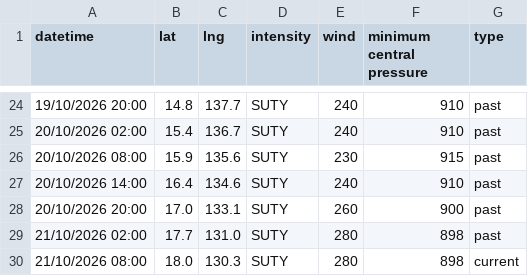
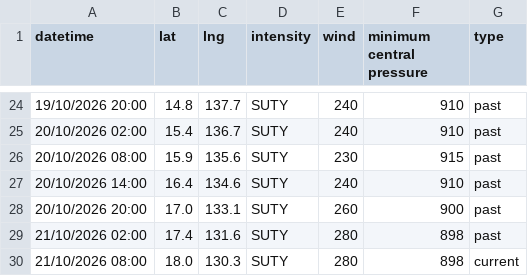
Before and after one commit to zax41006-bot/TC-Track, a CSV file: past_track_P.csv, drawn as a sheet; only a part is shown, gaps mark what is left out.

Commit message:
Update past_track_P.csv

```diff
--- a/past_track_P.csv
+++ b/past_track_P.csv
@@ -28,3 +28,3 @@ datetime,lat,lng,intensity,wind,minimum central pressure,type
 20/10/2026 20:00,17.0,133.1,SUTY,260,900,past
-21/10/2026 02:00,17.7,131.0,SUTY,280,898,past
+21/10/2026 02:00,17.4,131.6,SUTY,280,898,past
 21/10/2026 08:00,18.0,130.3,SUTY,280,898,current
```
